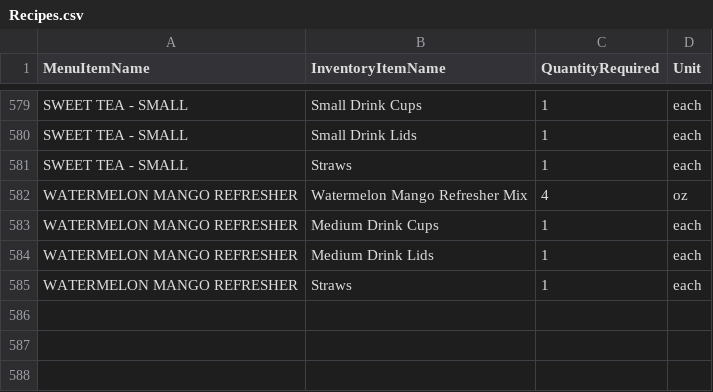
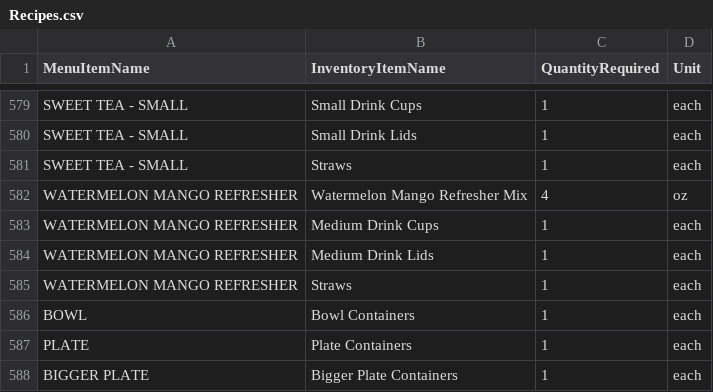
Before and after one commit to CSCE331-Fall2026/team-3-project, a CSV file: Recipes.csv, drawn as a sheet; only a part is shown, gaps mark what is left out; the diff names each change by its address in the sheet, - before the commit and + after, or states it on an @@ line.

Commit message:
Updated database and GUI to support bowl, plate, bigger plate

```diff
--- a/Recipes.csv
+++ b/Recipes.csv
+row 586: BOWL | Bowl Containers | 1 | each
+row 587: PLATE | Plate Containers | 1 | each
+row 588: BIGGER PLATE | Bigger Plate Containers | 1 | each
```
Also changed, not shown: Inventory.csv, MenuItems.csv, 14 other files.
